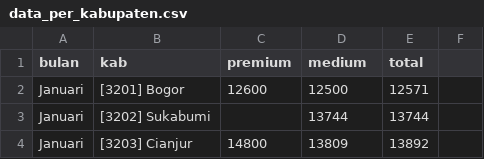
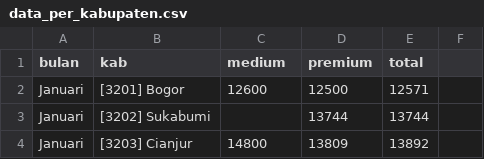
Before and after one commit to yudhis3277/dashberas32, a CSV file: data_per_kabupaten.csv, drawn as a sheet; only a part is shown.

Commit message:
Update data_per_kabupaten.csv

```diff
--- a/data_per_kabupaten.csv
+++ b/data_per_kabupaten.csv
@@ -1,2 +1,2 @@
-bulan,kab,premium,medium,total
+bulan,kab,medium,premium,total
 Januari,[3201] Bogor,12600,12500,12571
```
